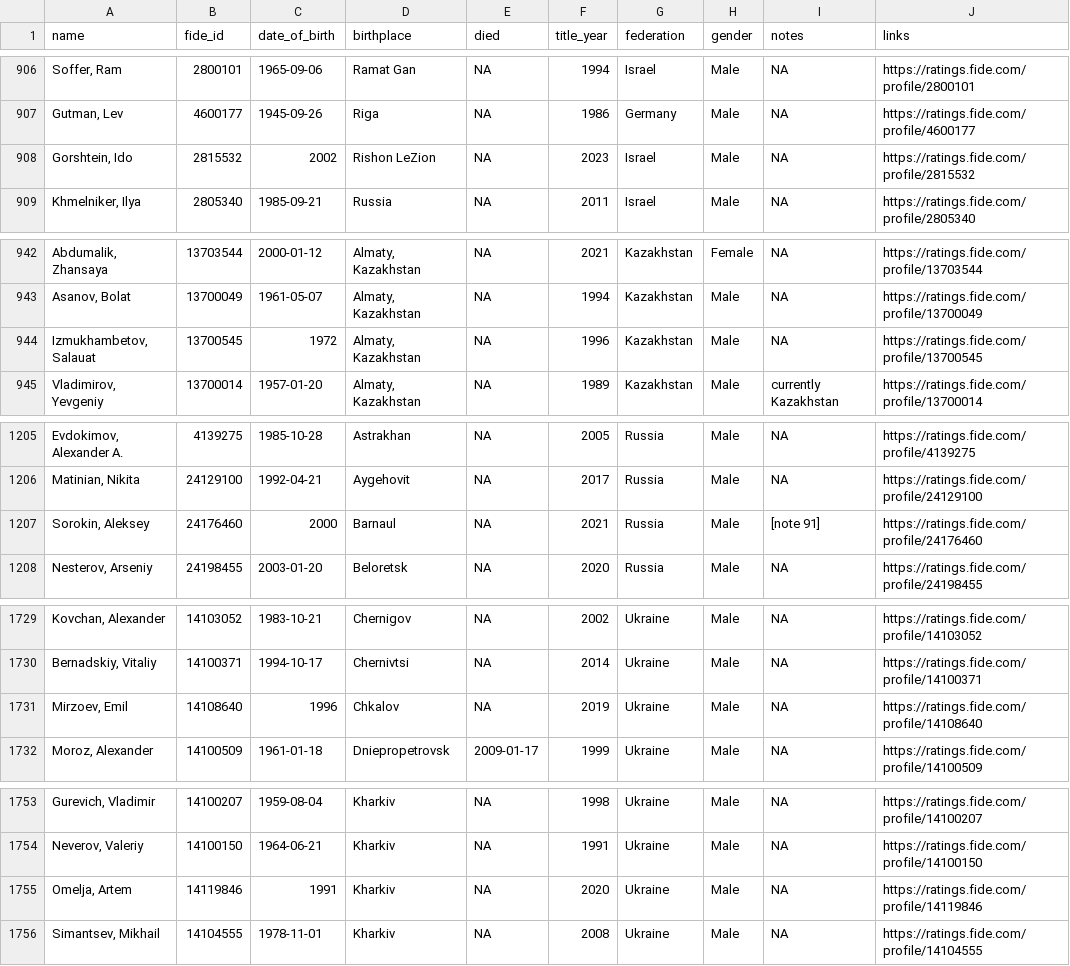
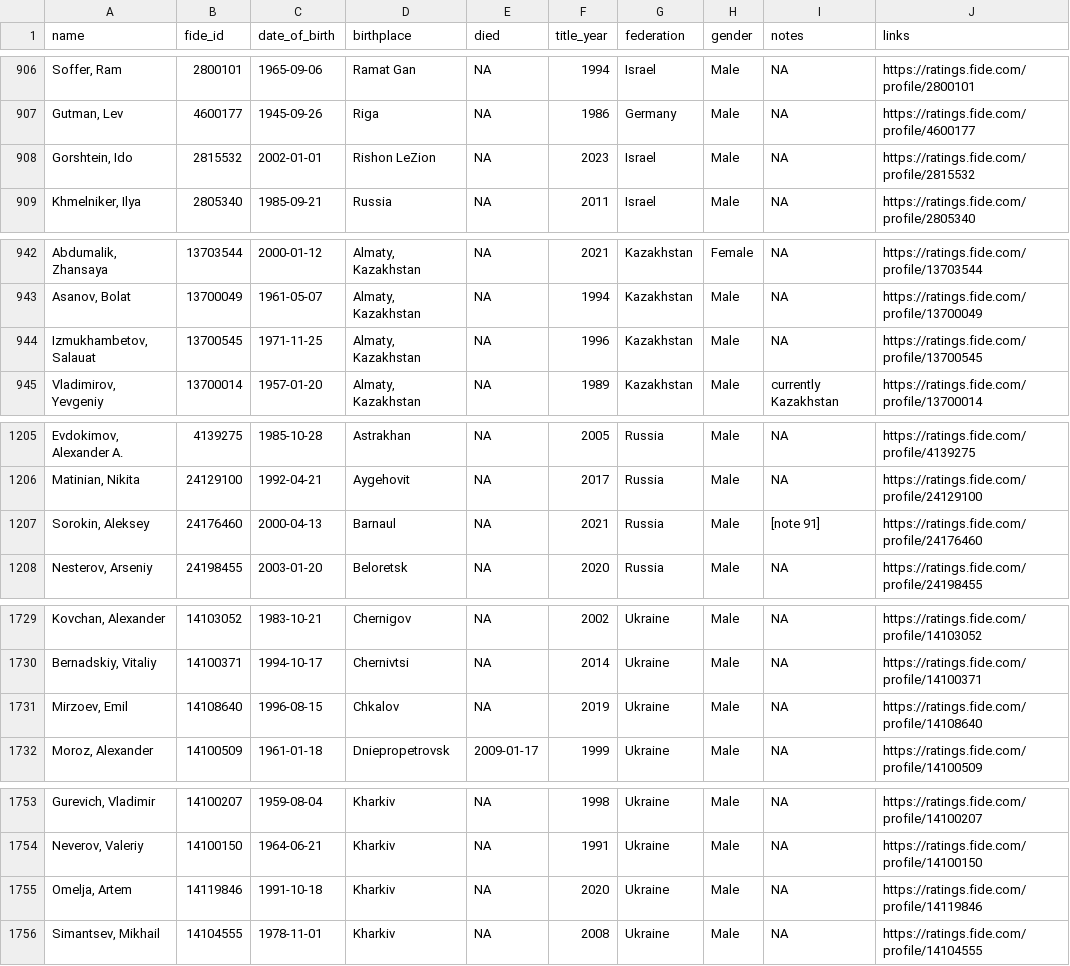
Before and after one commit to aswanijehangeer/ChessGMsdata, a CSV file: data-raw/chess-grandmasters.csv, drawn as a sheet; only a part is shown, gaps mark what is left out; the diff covers the shown part only; the diff names each change by its address in the sheet, - before the commit and + after, or states it on an @@ line.

```diff
--- a/data-raw/chess-grandmasters.csv
+++ b/data-raw/chess-grandmasters.csv
-C908 (date_of_birth): 2002
+C908 (date_of_birth): 2002-01-01
-C944 (date_of_birth): 1972
+C944 (date_of_birth): 1971-11-25
-C1207 (date_of_birth): 2000
+C1207 (date_of_birth): 2000-04-13
-C1731 (date_of_birth): 1996
+C1731 (date_of_birth): 1996-08-15
-C1755 (date_of_birth): 1991
+C1755 (date_of_birth): 1991-10-18
```
Also changed, not shown: 7 edited cells elsewhere in this file.
